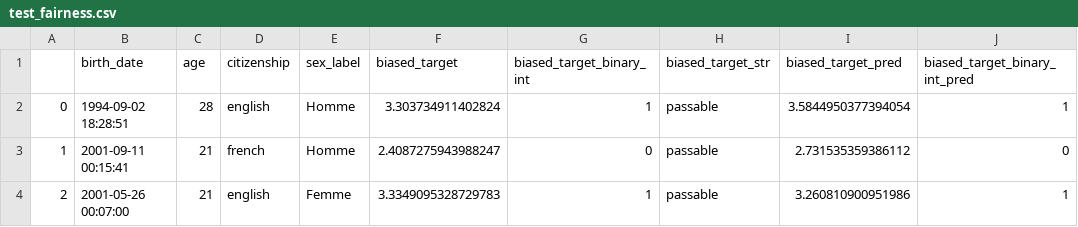
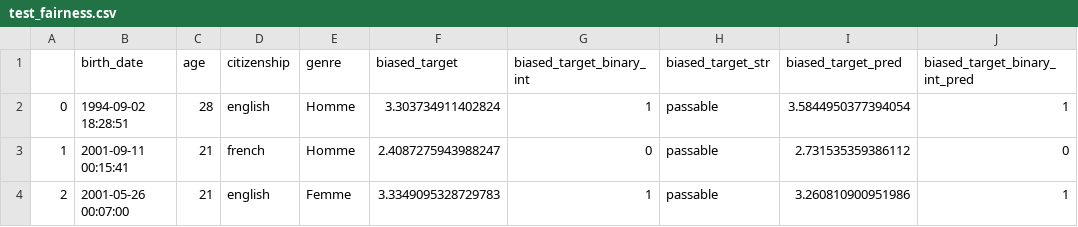
Before and after one commit to France-Travail/gabarit, a CSV file: gabarit/template_num/num_data/test_fairness.csv, drawn as a sheet; only a part is shown; the diff names each change by its address in the sheet, - before the commit and + after, or states it on an @@ line.

Commit message:
Template NUM/NLP (update) : Changed the names of the report scripts and minor changes otherwise

```diff
--- a/gabarit/template_num/num_data/test_fairness.csv
+++ b/gabarit/template_num/num_data/test_fairness.csv
-E1: sex_label
+E1: genre
```
Also changed, not shown: 8 other files.
